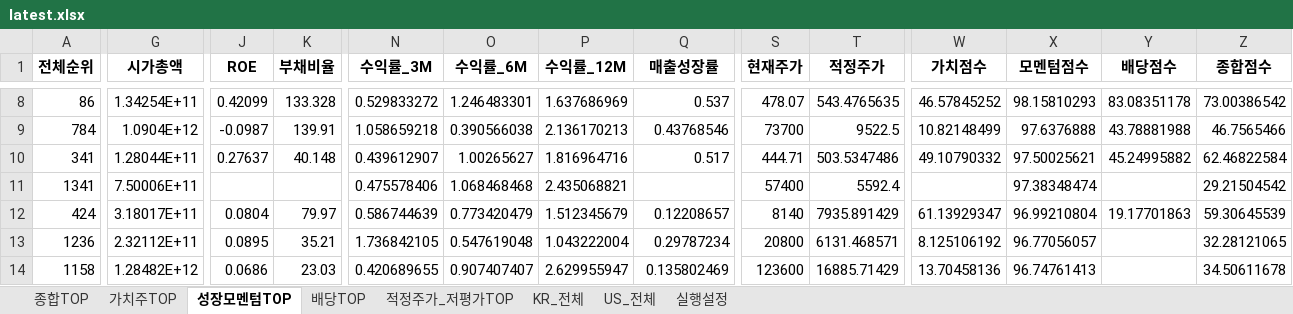
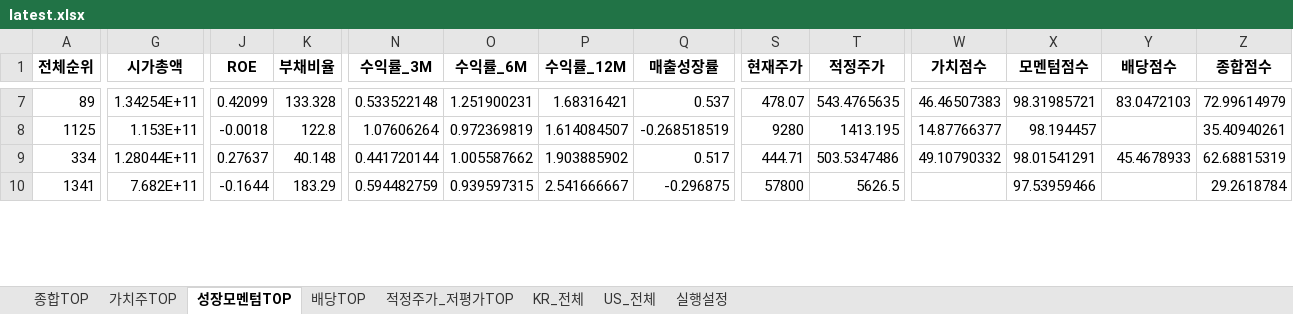
Before and after one commit to cskono1csm/stock-scanner, an Excel workbook: docs/reports/latest.xlsx, sheet 성장모멘텀TOP, drawn as a sheet; only a part is shown, gaps mark what is left out; values as stored, in another font and other column widths than the file's, no borders; removed rows and columns are numbered as before the commit, all else as after; rows hold the shown columns only; the diff covers the shown part only; the diff names each change by its address in the sheet, - before the commit and + after, or states it on an @@ line.

```diff
--- a/docs/reports/latest.xlsx (sheet 성장모멘텀TOP)
+++ b/docs/reports/latest.xlsx (sheet 성장모멘텀TOP)
-A7 (전체순위): 86
+A7 (전체순위): 89
-N7 (수익률_3M): 0.529833272
+N7 (수익률_3M): 0.533522148
-O7 (수익률_6M): 1.246483301
+O7 (수익률_6M): 1.251900231
-P7 (수익률_12M): 1.637686969
+P7 (수익률_12M): 1.68316421
-W7 (가치점수): 46.57845252
+W7 (가치점수): 46.46507383
-X7 (모멘텀점수): 98.15810293
+X7 (모멘텀점수): 98.31985721
-Y7 (배당점수): 83.08351178
+Y7 (배당점수): 83.0472103
-Z7 (종합점수): 73.00386542
+Z7 (종합점수): 72.99614979
-row 9: 784 | 1.0904E+12 | -0.0987 | 139.91 | 1.058659218 | 0.390566038 | 2.136170213 | 0.43768546 | 73700 | 9522.5 | 10.82148499 | 97.6376888 | 43.78881988 | 46.7565466
+row 8: 1125 | 1.153E+11 | -0.0018 | 122.8 | 1.07606264 | 0.972369819 | 1.614084507 | -0.268518519 | 9280 | 1413.195 | 14.87766377 | 98.194457 |  | 35.40940261
-A9 (전체순위): 341
+A9 (전체순위): 334
-N9 (수익률_3M): 0.439612907
+N9 (수익률_3M): 0.441720144
-O9 (수익률_6M): 1.00265627
+O9 (수익률_6M): 1.005587662
-P9 (수익률_12M): 1.816964716
+P9 (수익률_12M): 1.903885902
-X9 (모멘텀점수): 97.50025621
+X9 (모멘텀점수): 98.01541291
-Y9 (배당점수): 45.24995882
+Y9 (배당점수): 45.4678933
-Z9 (종합점수): 62.46822584
+Z9 (종합점수): 62.68815319
-G10 (시가총액): 7.50006E+11
+G10 (시가총액): 7.682E+11
-J10 (ROE): (empty)
+J10 (ROE): -0.1644
-K10 (부채비율): (empty)
+K10 (부채비율): 183.29
-N10 (수익률_3M): 0.475578406
+N10 (수익률_3M): 0.594482759
-O10 (수익률_6M): 1.068468468
+O10 (수익률_6M): 0.939597315
-P10 (수익률_12M): 2.435068821
+P10 (수익률_12M): 2.541666667
-Q10 (매출성장률): (empty)
+Q10 (매출성장률): -0.296875
-S10 (현재주가): 57400
+S10 (현재주가): 57800
-T10 (적정주가): 5592.4
+T10 (적정주가): 5626.5
-X10 (모멘텀점수): 97.38348474
+X10 (모멘텀점수): 97.53959466
-Z10 (종합점수): 29.21504542
+Z10 (종합점수): 29.2618784
-row 12: 424 | 3.18017E+11 | 0.0804 | 79.97 | 0.586744639 | 0.773420479 | 1.512345679 | 0.12208657 | 8140 | 7935.891429 | 61.13929347 | 96.99210804 | 19.17701863 | 59.30645539
-row 13: 1236 | 2.32112E+11 | 0.0895 | 35.21 | 1.736842105 | 0.547619048 | 1.043222004 | 0.29787234 | 20800 | 6131.468571 | 8.125106192 | 96.77056057 |  | 32.28121065
-row 14: 1158 | 1.28482E+12 | 0.0686 | 23.03 | 0.420689655 | 0.907407407 | 2.629955947 | 0.135802469 | 123600 | 16885.71429 | 13.70458136 | 96.74761413 |  | 34.50611678
```
Also changed, not shown: 21 added rows, 18 removed rows and 57 edited cells elsewhere in this sheet, sheet KR_전체, sheet US_전체, sheet 종합TOP, sheet 적정주가_저평가TOP, sheet 배당TOP, sheet 가치주TOP, 1 more sheet, 1 other file.
